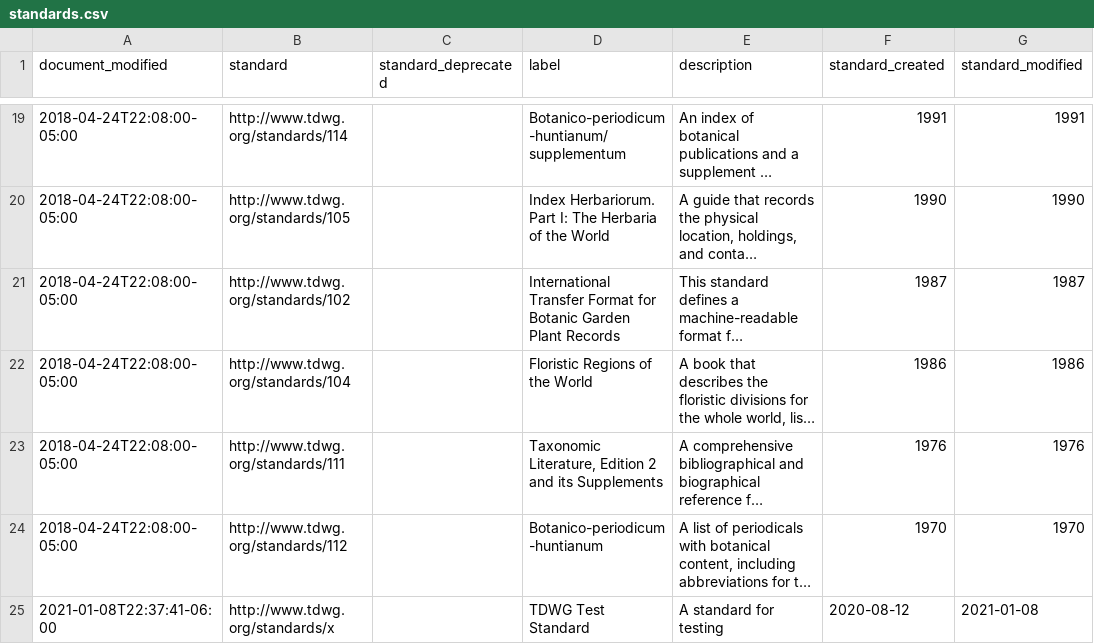
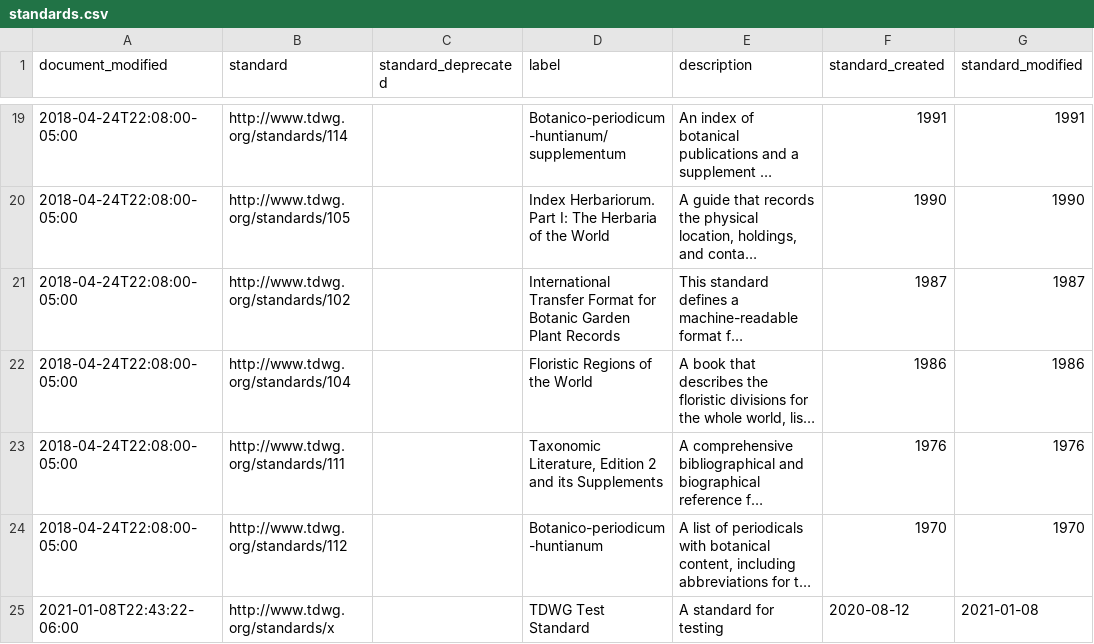
Before and after one commit to camiplata/rs.tdwg.org, a CSV file: standards/standards.csv, drawn as a sheet; only a part is shown, gaps mark what is left out; long unchanged cells end in …; the diff names each change by its address in the sheet, - before the commit and + after, or states it on an @@ line.

```diff
--- a/standards/standards.csv
+++ b/standards/standards.csv
-A25 (document_modified): 2021-01-08T22:37:41-06:00
+A25 (document_modified): 2021-01-08T22:43:22-06:00
```
Also changed, not shown: plic-versions/plic-versions.csv, plic/plic.csv, 8 other files.
